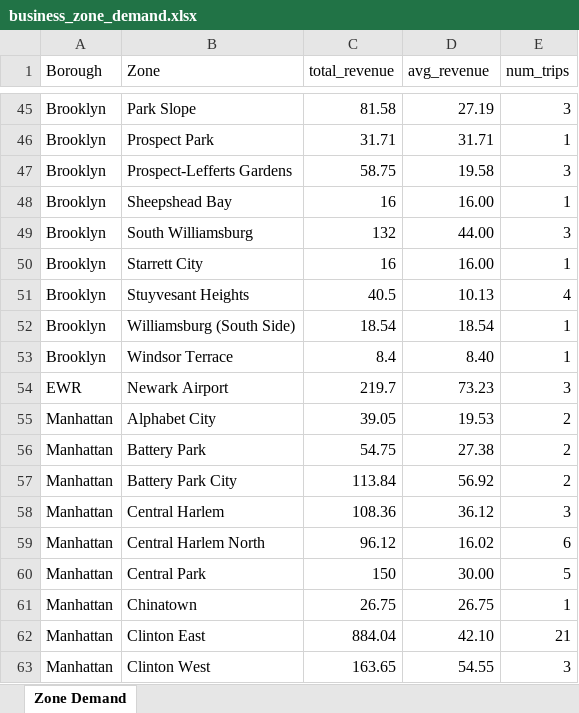
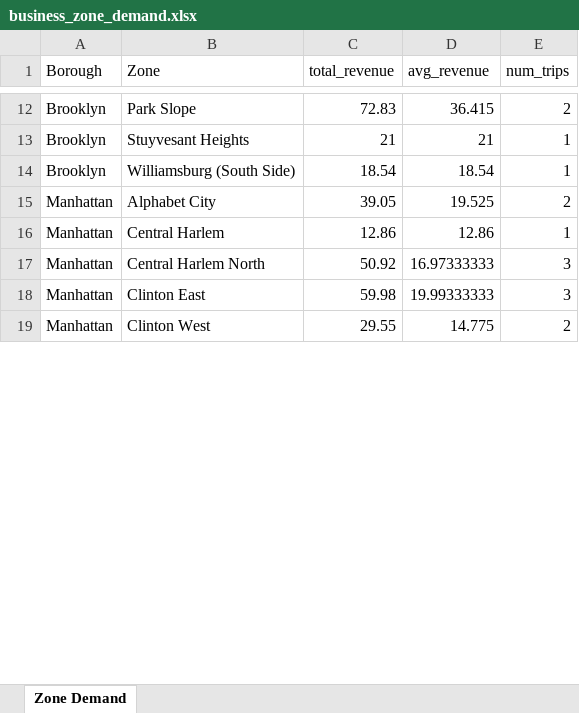
Before and after one commit to khaxar/nyc-taxi-analysis-2025, an Excel workbook: reports/business_zone_demand.xlsx, sheet Zone Demand, drawn as a sheet; only a part is shown, gaps mark what is left out; values as stored, in another font and other column widths than the file's, no borders; charts and pictures and table styles not drawn; removed rows and columns are numbered as before the commit, all else as after; the diff covers the shown part only; the diff names each change by its address in the sheet, - before the commit and + after, or states it on an @@ line.

```diff
--- a/reports/business_zone_demand.xlsx (sheet Zone Demand)
+++ b/reports/business_zone_demand.xlsx (sheet Zone Demand)
-C12 (total_revenue): 81.58
+C12 (total_revenue): 72.83
-D12 (avg_revenue): 27.19
+D12 (avg_revenue): 36.415
-E12 (num_trips): 3
+E12 (num_trips): 2
-row 46: Brooklyn | Prospect Park | 31.71 | 31.71 | 1
-row 47: Brooklyn | Prospect-Lefferts Gardens | 58.75 | 19.58 | 3
-row 48: Brooklyn | Sheepshead Bay | 16 | 16.00 | 1
-row 49: Brooklyn | South Williamsburg | 132 | 44.00 | 3
-row 50: Brooklyn | Starrett City | 16 | 16.00 | 1
-C13 (total_revenue): 40.5
+C13 (total_revenue): 21
-D13 (avg_revenue): 10.13
+D13 (avg_revenue): 21
-E13 (num_trips): 4
+E13 (num_trips): 1
-row 53: Brooklyn | Windsor Terrace | 8.4 | 8.40 | 1
-row 54: EWR | Newark Airport | 219.7 | 73.23 | 3
-D15 (avg_revenue): 19.53
+D15 (avg_revenue): 19.525
-row 56: Manhattan | Battery Park | 54.75 | 27.38 | 2
-row 57: Manhattan | Battery Park City | 113.84 | 56.92 | 2
-C16 (total_revenue): 108.36
+C16 (total_revenue): 12.86
-D16 (avg_revenue): 36.12
+D16 (avg_revenue): 12.86
-E16 (num_trips): 3
+E16 (num_trips): 1
-C17 (total_revenue): 96.12
+C17 (total_revenue): 50.92
-D17 (avg_revenue): 16.02
+D17 (avg_revenue): 16.97333333
-E17 (num_trips): 6
+E17 (num_trips): 3
-row 60: Manhattan | Central Park | 150 | 30.00 | 5
-row 61: Manhattan | Chinatown | 26.75 | 26.75 | 1
-C18 (total_revenue): 884.04
+C18 (total_revenue): 59.98
-D18 (avg_revenue): 42.10
+D18 (avg_revenue): 19.99333333
-E18 (num_trips): 21
+E18 (num_trips): 3
-C19 (total_revenue): 163.65
+C19 (total_revenue): 29.55
-D19 (avg_revenue): 54.55
+D19 (avg_revenue): 14.775
-E19 (num_trips): 3
+E19 (num_trips): 2
```
Also changed, not shown: 76 removed rows and 149 edited cells elsewhere in this sheet, charts or pictures, reports/business_long_trip_value.xlsx, reports/business_vendor_efficiency.xlsx, 32 other files.
